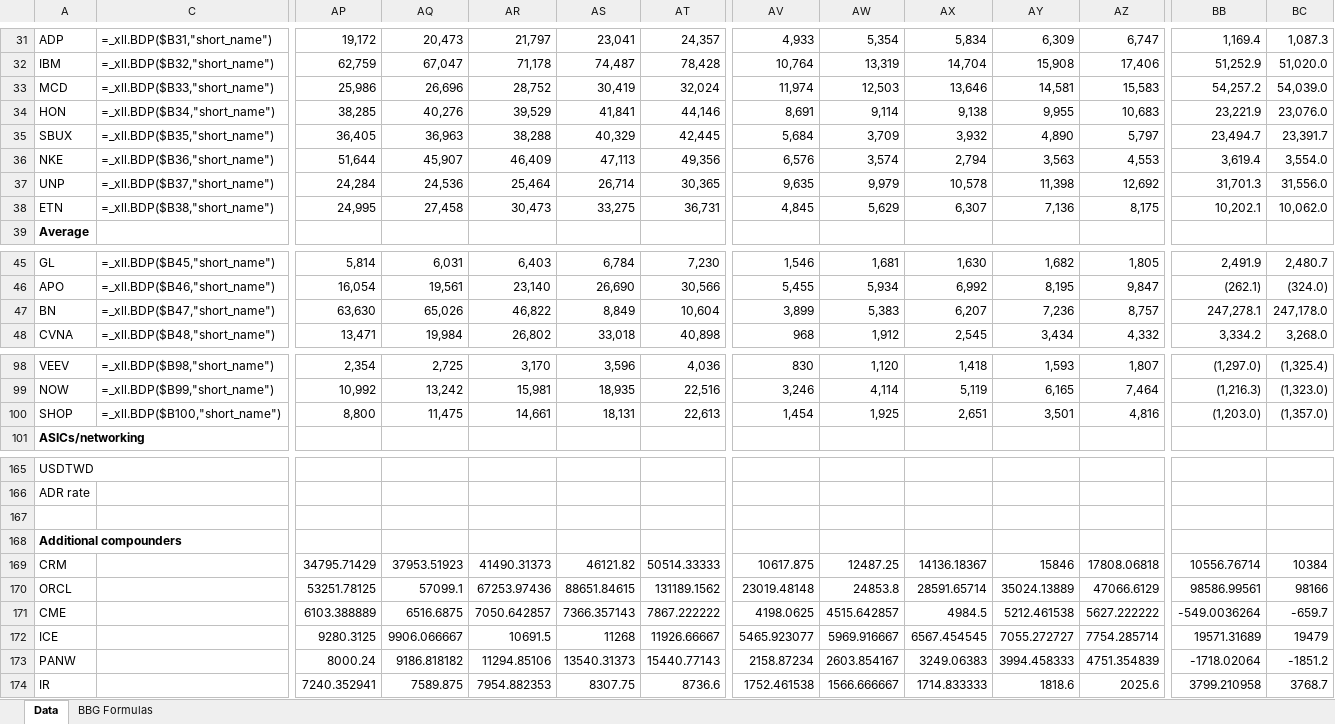
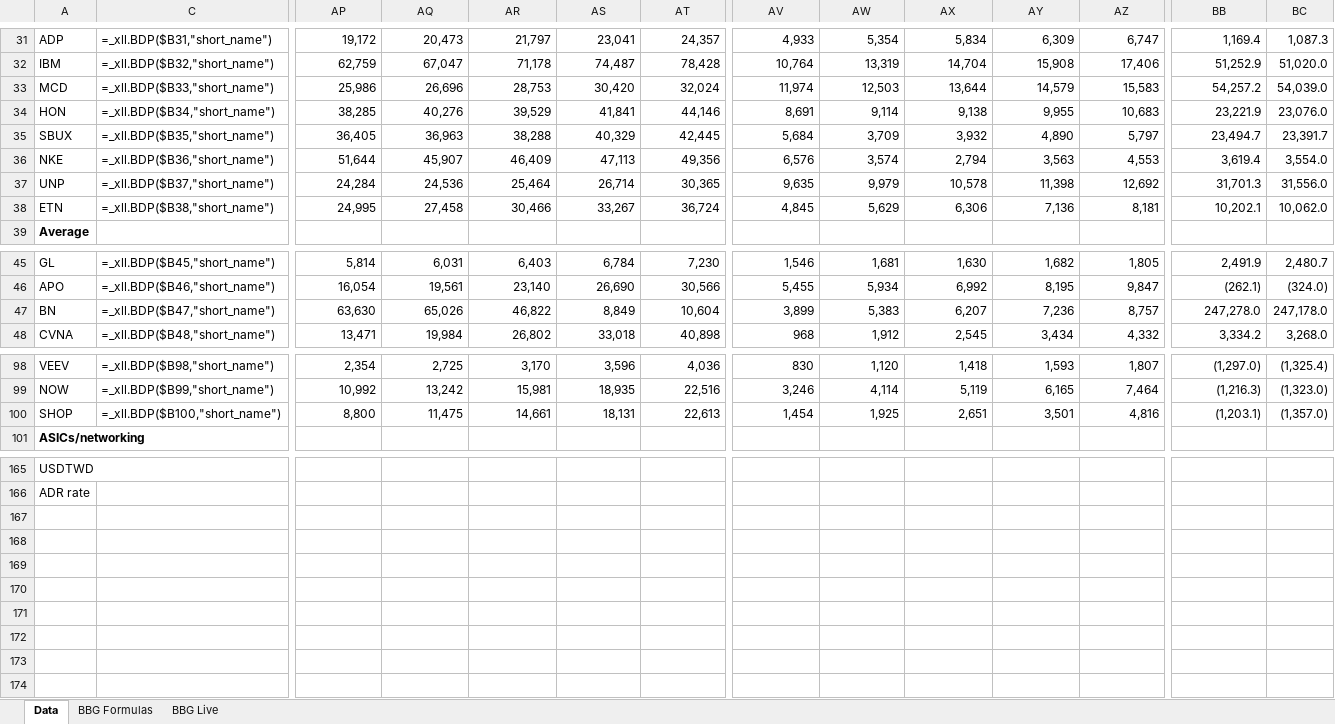
Before and after one commit to marginofdanger/BBG, an Excel workbook: output/comp_sheet_updated.xlsx, sheet Data, drawn as a sheet; only a part is shown, gaps mark what is left out; values as stored, in another font and other column widths than the file's, no borders; formulas without a stored value are shown as written; rows hold the shown columns only; the diff names each change by its address in the sheet, - before the commit and + after, or states it on an @@ line.

Commit message:
feat: BBG Live sheet with FYE column, CY-adjusted overrides for Jan-Mar FYE companies

```diff
--- a/output/comp_sheet_updated.xlsx (sheet Data)
+++ b/output/comp_sheet_updated.xlsx (sheet Data)
+sheet tab: BBG Live
-AR33: 28,752
+AR33: 28,753
-AS33: 30,419
+AS33: 30,420
-AX33: 13,646
+AX33: 13,644
-AY33: 14,581
+AY33: 14,579
-AR38: 30,473
+AR38: 30,466
-AS38: 33,275
+AS38: 33,267
-AT38: 36,731
+AT38: 36,724
-AX38: 6,307
+AX38: 6,306
-AZ38: 8,175
+AZ38: 8,181
-BB47: 247,278.1
+BB47: 247,278.0
-BB100: (1,203.0)
+BB100: (1,203.1)
-row 167: (empty)
-row 168: Additional compounders
-row 169: CRM |  | 34795.71429 | 37953.51923 | 41490.31373 | 46121.82 | 50514.33333 | 10617.875 | 12487.25 | 14136.18367 | 15846 | 17808.06818 | 10556.76714 | 10384
-row 170: ORCL |  | 53251.78125 | 57099.1 | 67253.97436 | 88651.84615 | 131189.1562 | 23019.48148 | 24853.8 | 28591.65714 | 35024.13889 | 47066.6129 | 98586.99561 | 98166
-row 171: CME |  | 6103.388889 | 6516.6875 | 7050.642857 | 7366.357143 | 7867.222222 | 4198.0625 | 4515.642857 | 4984.5 | 5212.461538 | 5627.222222 | -549.0036264 | -659.7
-row 172: ICE |  | 9280.3125 | 9906.066667 | 10691.5 | 11268 | 11926.66667 | 5465.923077 | 5969.916667 | 6567.454545 | 7055.272727 | 7754.285714 | 19571.31689 | 19479
-row 173: PANW |  | 8000.24 | 9186.818182 | 11294.85106 | 13540.31373 | 15440.77143 | 2158.87234 | 2603.854167 | 3249.06383 | 3994.458333 | 4751.354839 | -1718.02064 | -1851.2
-row 174: IR |  | 7240.352941 | 7589.875 | 7954.882353 | 8307.75 | 8736.6 | 1752.461538 | 1566.666667 | 1714.833333 | 1818.6 | 2025.6 | 3799.210958 | 3768.7
```
Also changed, not shown: sheet BBG Formulas, hidden cells, 1 other file.
